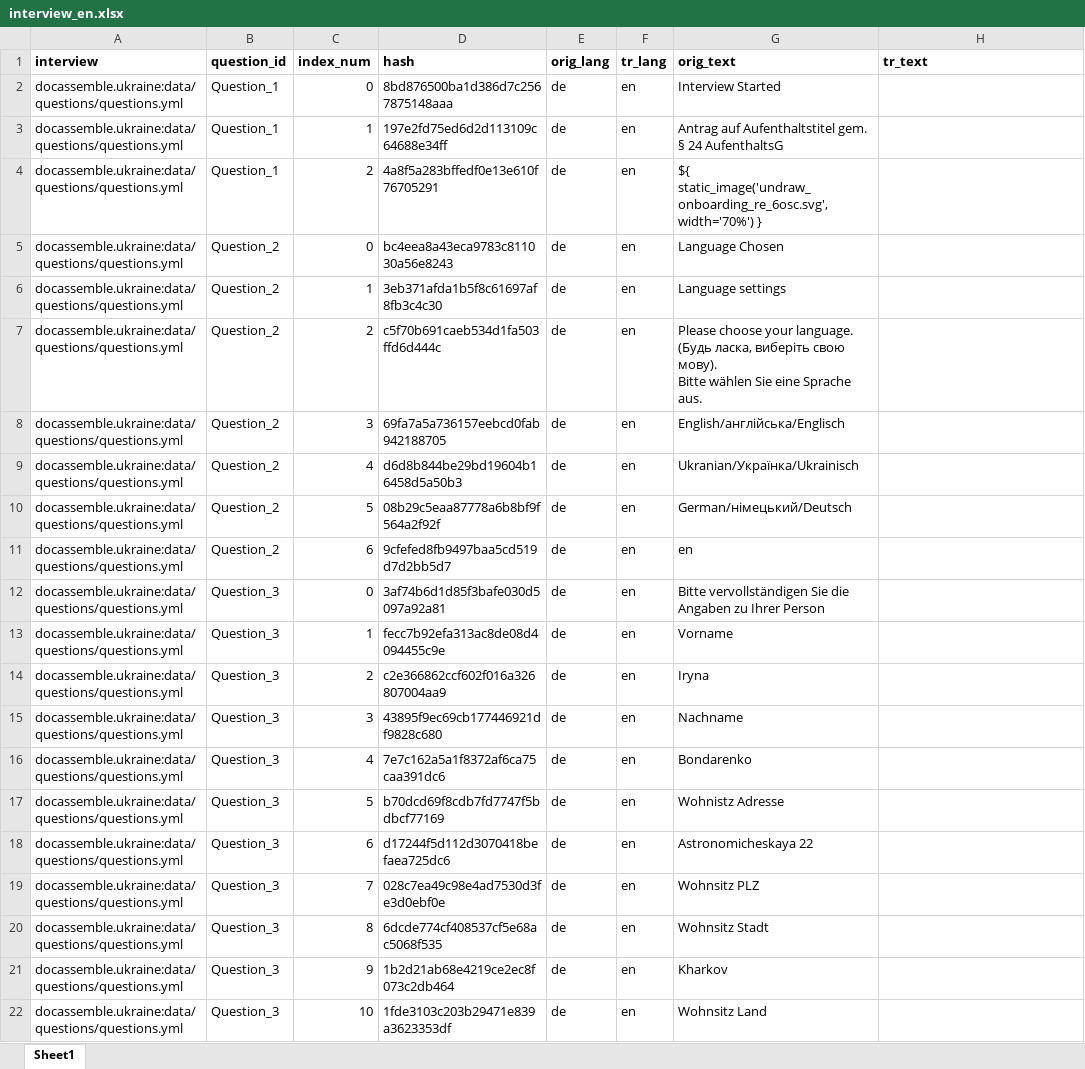
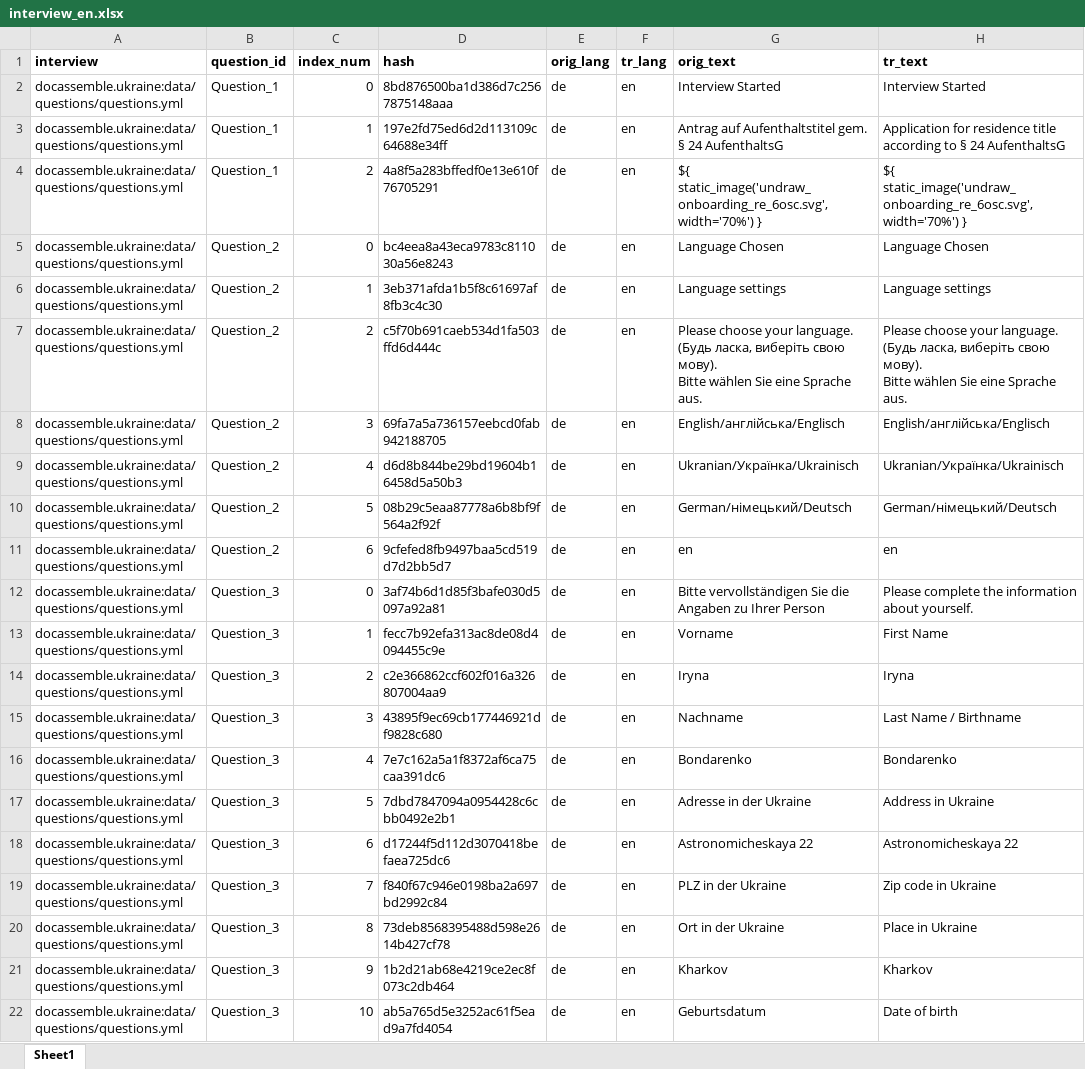
Before and after one commit to TripliQ/docassemble-ukraine, an Excel workbook: docassemble/ukraine/data/sources/interview_en.xlsx, sheet Sheet1, drawn as a sheet; only a part is shown; values as stored, in another font and other column widths than the file's, no borders; ↵ is a line break in a cell; the diff covers the shown part only; the diff names each change by its address in the sheet, - before the commit and + after, or states it on an @@ line.

```diff
--- a/docassemble/ukraine/data/sources/interview_en.xlsx (sheet Sheet1)
+++ b/docassemble/ukraine/data/sources/interview_en.xlsx (sheet Sheet1)
-H2 (tr_text): (empty)
+H2 (tr_text): Interview Started
-H3 (tr_text): (empty)
+H3 (tr_text): Application for residence title according to § 24 AufenthaltsG
-H4 (tr_text): (empty)
+H4 (tr_text): ${ static_image('undraw_onboarding_re_6osc.svg', width='70%') }
-H5 (tr_text): (empty)
+H5 (tr_text): Language Chosen
-H6 (tr_text): (empty)
+H6 (tr_text): Language settings
-H7 (tr_text): (empty)
+H7 (tr_text): Please choose your language. ↵ (Будь ласка, виберіть свою мову). ↵ Bitte wählen Sie eine Sprache aus.
-H8 (tr_text): (empty)
+H8 (tr_text): English/англійська/Englisch
-H9 (tr_text): (empty)
+H9 (tr_text): Ukranian/Українка/Ukrainisch
-H10 (tr_text): (empty)
+H10 (tr_text): German/німецький/Deutsch
-H11 (tr_text): (empty)
+H11 (tr_text): en
-H12 (tr_text): (empty)
+H12 (tr_text): Please complete the information about yourself.
-H13 (tr_text): (empty)
+H13 (tr_text): First Name
-H14 (tr_text): (empty)
+H14 (tr_text): Iryna
-H15 (tr_text): (empty)
+H15 (tr_text): Last Name / Birthname
-H16 (tr_text): (empty)
+H16 (tr_text): Bondarenko
-D17 (hash): b70dcd69f8cdb7fd7747f5bdbcf77169
+D17 (hash): 7dbd7847094a0954428c6cbb0492e2b1
-G17 (orig_text): Wohnistz Adresse
+G17 (orig_text): Adresse in der Ukraine
-H17 (tr_text): (empty)
+H17 (tr_text): Address in Ukraine
-H18 (tr_text): (empty)
+H18 (tr_text): Astronomicheskaya 22
-D19 (hash): 028c7ea49c98e4ad7530d3fe3d0ebf0e
+D19 (hash): f840f67c946e0198ba2a697bd2992c84
-G19 (orig_text): Wohnsitz PLZ
+G19 (orig_text): PLZ in der Ukraine
-H19 (tr_text): (empty)
+H19 (tr_text): Zip code in Ukraine
-D20 (hash): 6dcde774cf408537cf5e68ac5068f535
+D20 (hash): 73deb8568395488d598e2614b427cf78
-G20 (orig_text): Wohnsitz Stadt
+G20 (orig_text): Ort in der Ukraine
-H20 (tr_text): (empty)
+H20 (tr_text): Place in Ukraine
-H21 (tr_text): (empty)
+H21 (tr_text): Kharkov
-D22 (hash): 1fde3103c203b29471e839a3623353df
+D22 (hash): ab5a765d5e3252ac61f5ead9a7fd4054
-G22 (orig_text): Wohnsitz Land
+G22 (orig_text): Geburtsdatum
-H22 (tr_text): (empty)
+H22 (tr_text): Date of birth
```
Also changed, not shown: other rows of this sheet, 1 other file.
